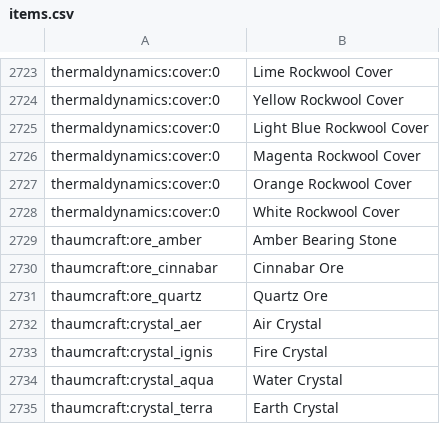
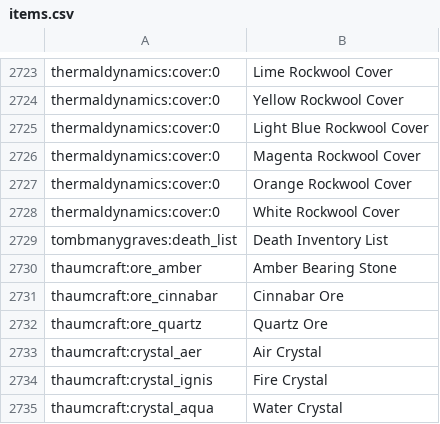
Before and after one commit to TheSespit/Sespit_Mk2, a CSV file: config/AppliedEnergistics2/items.csv, drawn as a sheet; only a part is shown, gaps mark what is left out; the shorter side is filled out with more unchanged rows; the diff covers the shown part only; the diff names each change by its address in the sheet, - before the commit and + after, or states it on an @@ line.

```diff
--- a/config/AppliedEnergistics2/items.csv
+++ b/config/AppliedEnergistics2/items.csv
+row 2729: tombmanygraves:death_list | Death Inventory List
```
Also changed, not shown: 48 moved rows elsewhere in this file, 8 other files.
